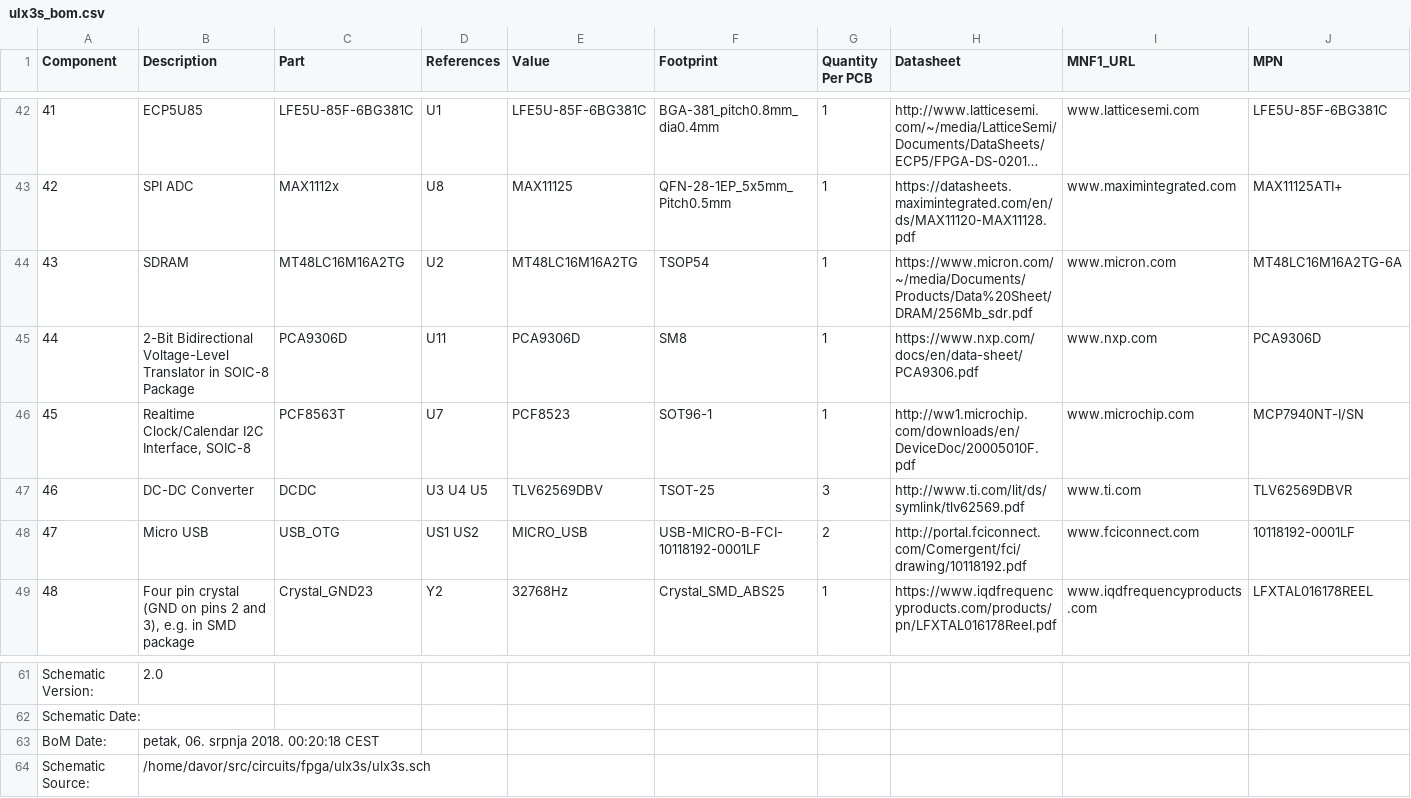
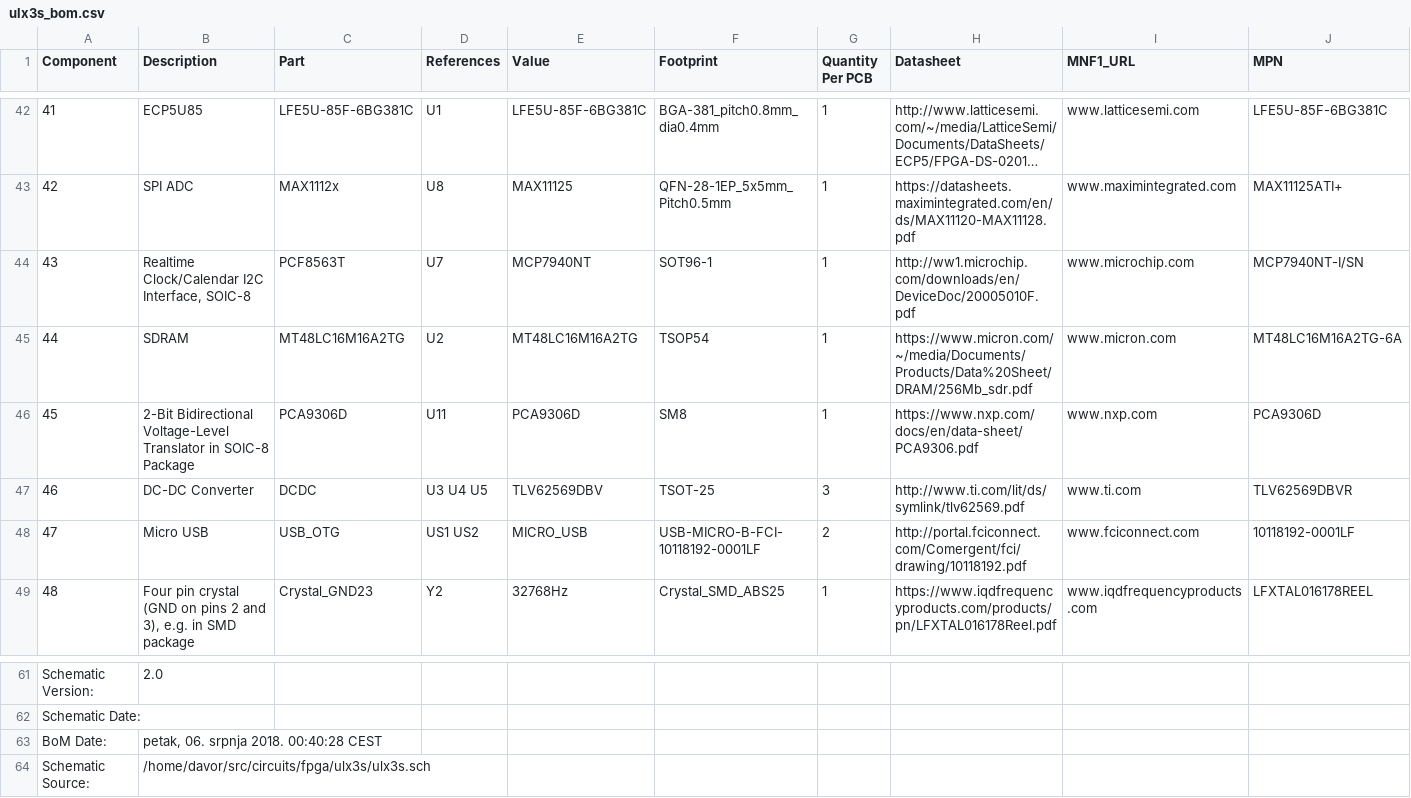
Before and after one commit to emard/ulx3s, a CSV file: doc/ulx3s_bom.csv, drawn as a sheet; only a part is shown, gaps mark what is left out; long unchanged cells end in …; removed rows and columns are numbered as before the commit, all else as after; rows hold the shown columns only; the diff names each change by its address in the sheet, - before the commit and + after, or states it on an @@ line.

Commit message:
BOM update

```diff
--- a/doc/ulx3s_bom.csv
+++ b/doc/ulx3s_bom.csv
+row 44: 43 | Realtime Clock/Calendar I2C Interface, SOIC-8 | PCF8563T | U7 | MCP7940NT | SOT96-1 | 1 | http://ww1.microchip.com/downloads/en/DeviceDoc/20005010F.pdf | www.microchip.com | MCP7940NT-I/SN
-A45 (Component): 43
+A45 (Component): 44
-A46 (Component): 44
+A46 (Component): 45
-row 46: 45 | Realtime Clock/Calendar I2C Interface, SOIC-8 | PCF8563T | U7 | PCF8523 | SOT96-1 | 1 | http://ww1.microchip.com/downloads/en/DeviceDoc/20005010F.pdf | www.microchip.com | MCP7940NT-I/SN
-B63 (Description): petak, 06. srpnja 2018. 00:20:18 CEST
+B63 (Description): petak, 06. srpnja 2018. 00:40:28 CEST
```
